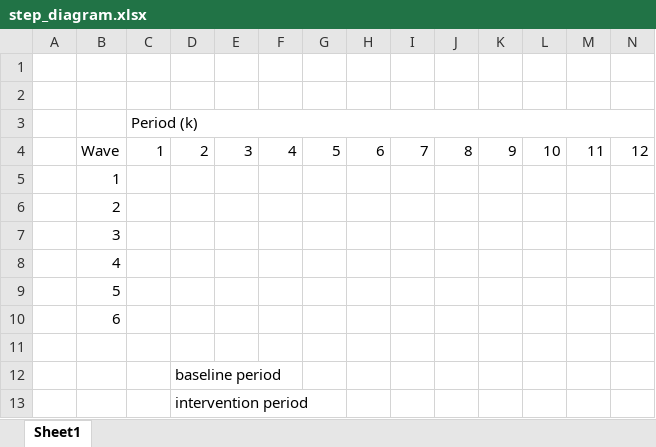
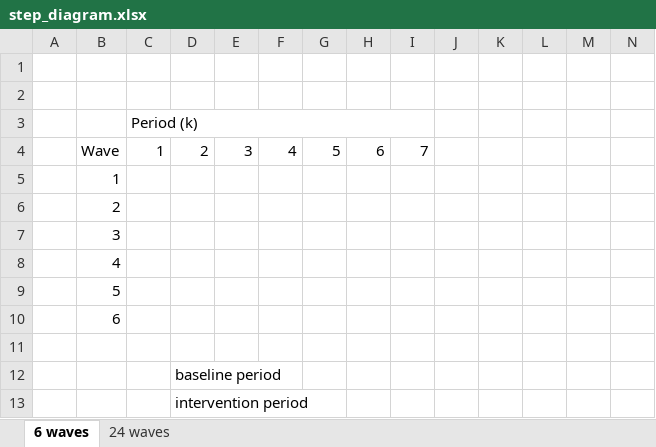
Before and after one commit to kgoldfeld/RDataGenBlog, an Excel workbook: content/post/2022-12-06-modeling-secular-trend-in-a-stepped-wedge-design/images/step_diagram.xlsx, sheet 6 waves, drawn as a sheet; only a part is shown; values as stored, in another font and other column widths than the file's, no cell formats; removed rows and columns are numbered as before the commit, all else as after; rows hold the shown columns only; the diff names each change by its address in the sheet, - before the commit and + after, or states it on an @@ line.

```diff
--- a/content/post/2022-12-06-modeling-secular-trend-in-a-stepped-wedge-design/images/step_diagram.xlsx (sheet 6 waves)
+++ b/content/post/2022-12-06-modeling-secular-trend-in-a-stepped-wedge-design/images/step_diagram.xlsx (sheet 6 waves)
-sheet tab: Sheet1
+sheet tab: 6 waves
+sheet tab: 24 waves
-C3:V3 merged
+C3:I3 merged
-row 4:  | Wave | 1 | 2 | 3 | 4 | 5 | 6 | 7 | 8 | 9 | 10 | 11 | 12
+row 4:  | Wave | 1 | 2 | 3 | 4 | 5 | 6 | 7
```
Also changed, not shown: cell formats, 7 other files.
